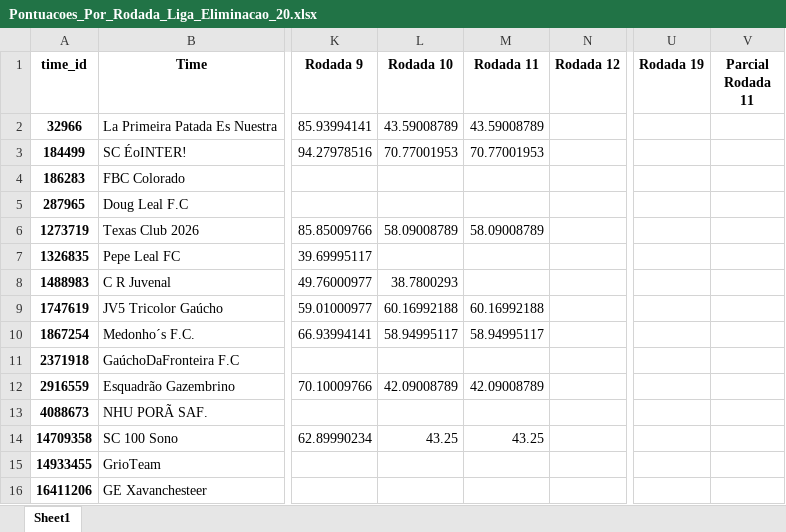
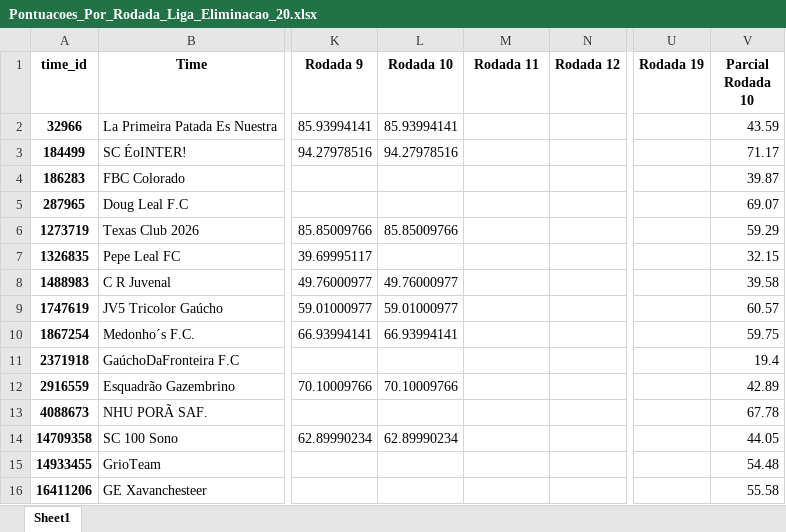
Before and after one commit to FernandoBC23/cartola_2026, an Excel workbook: liga_eliminacao/datasets_liga_eliminacao/Pontuacoes_Por_Rodada_Liga_Eliminacao_20.xlsx, sheet Sheet1, drawn as a sheet; only a part is shown, gaps mark what is left out; values as stored, in another font and other column widths than the file's, no borders; the diff covers the shown part only; the diff names each change by its address in the sheet, - before the commit and + after, or states it on an @@ line.

Commit message:
Corrige eliminacao 20 na Rodada 10

```diff
--- a/liga_eliminacao/datasets_liga_eliminacao/Pontuacoes_Por_Rodada_Liga_Eliminacao_20.xlsx (sheet Sheet1)
+++ b/liga_eliminacao/datasets_liga_eliminacao/Pontuacoes_Por_Rodada_Liga_Eliminacao_20.xlsx (sheet Sheet1)
-V1: Parcial Rodada 11
+V1: Parcial Rodada 10
-L2 (Rodada 10): 43.59008789
+L2 (Rodada 10): 85.93994141
-M2 (Rodada 11): 43.59008789
+M2 (Rodada 11): (empty)
-V2 (Parcial Rodada 10): (empty)
+V2 (Parcial Rodada 10): 43.59
-L3 (Rodada 10): 70.77001953
+L3 (Rodada 10): 94.27978516
-M3 (Rodada 11): 70.77001953
+M3 (Rodada 11): (empty)
-V3 (Parcial Rodada 10): (empty)
+V3 (Parcial Rodada 10): 71.17
-V4 (Parcial Rodada 10): (empty)
+V4 (Parcial Rodada 10): 39.87
-V5 (Parcial Rodada 10): (empty)
+V5 (Parcial Rodada 10): 69.07
-L6 (Rodada 10): 58.09008789
+L6 (Rodada 10): 85.85009766
-M6 (Rodada 11): 58.09008789
+M6 (Rodada 11): (empty)
-V6 (Parcial Rodada 10): (empty)
+V6 (Parcial Rodada 10): 59.29
-V7 (Parcial Rodada 10): (empty)
+V7 (Parcial Rodada 10): 32.15
-L8 (Rodada 10): 38.7800293
+L8 (Rodada 10): 49.76000977
-V8 (Parcial Rodada 10): (empty)
+V8 (Parcial Rodada 10): 39.58
-L9 (Rodada 10): 60.16992188
+L9 (Rodada 10): 59.01000977
-M9 (Rodada 11): 60.16992188
+M9 (Rodada 11): (empty)
-V9 (Parcial Rodada 10): (empty)
+V9 (Parcial Rodada 10): 60.57
-L10 (Rodada 10): 58.94995117
+L10 (Rodada 10): 66.93994141
-M10 (Rodada 11): 58.94995117
+M10 (Rodada 11): (empty)
-V10 (Parcial Rodada 10): (empty)
+V10 (Parcial Rodada 10): 59.75
-V11 (Parcial Rodada 10): (empty)
+V11 (Parcial Rodada 10): 19.4
-L12 (Rodada 10): 42.09008789
+L12 (Rodada 10): 70.10009766
-M12 (Rodada 11): 42.09008789
+M12 (Rodada 11): (empty)
-V12 (Parcial Rodada 10): (empty)
+V12 (Parcial Rodada 10): 42.89
-V13 (Parcial Rodada 10): (empty)
+V13 (Parcial Rodada 10): 67.78
-L14 (Rodada 10): 43.25
+L14 (Rodada 10): 62.89990234
-M14 (Rodada 11): 43.25
+M14 (Rodada 11): (empty)
-V14 (Parcial Rodada 10): (empty)
+V14 (Parcial Rodada 10): 44.05
-V15 (Parcial Rodada 10): (empty)
+V15 (Parcial Rodada 10): 54.48
-V16 (Parcial Rodada 10): (empty)
+V16 (Parcial Rodada 10): 55.58
```
Also changed, not shown: 10 edited cells elsewhere in this sheet, liga_eliminacao/datasets_liga_eliminacao/links_times_cartola_liga_eliminacao_20.xlsx, 3 other files.
